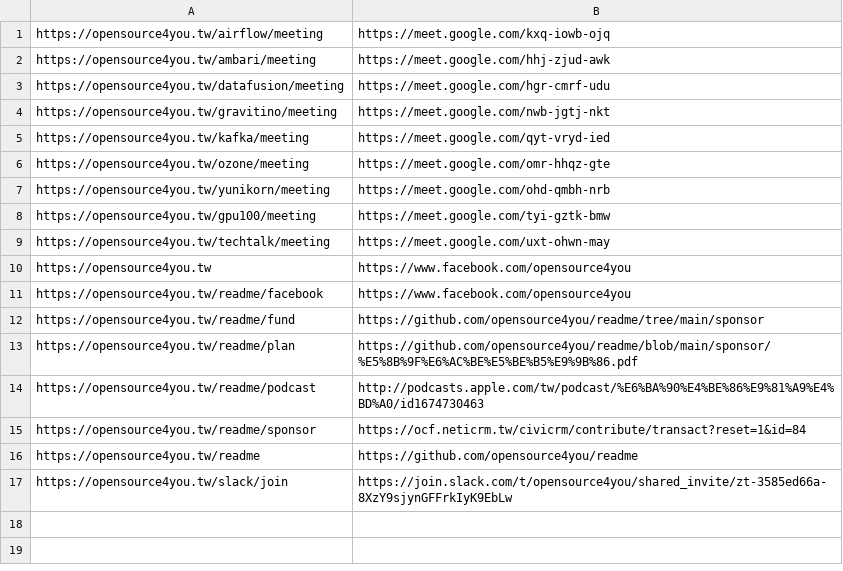
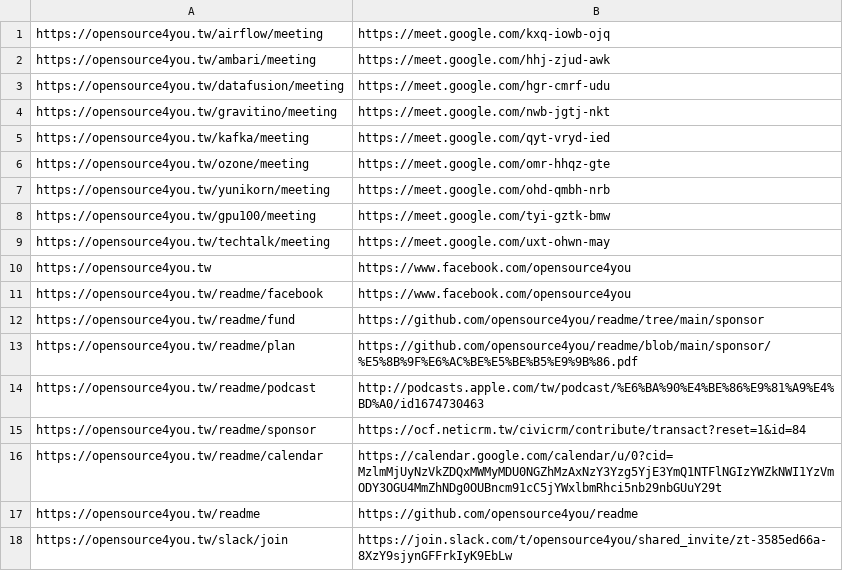
Before and after one commit to opensource4you/readme, a CSV file: cloudflare/redirect.csv, drawn as a sheet; the diff names each change by its address in the sheet, - before the commit and + after, or states it on an @@ line.

Commit message:
add calendar to redirect

```diff
--- a/cloudflare/redirect.csv
+++ b/cloudflare/redirect.csv
+row 16: https://opensource4you.tw/readme/calendar | https://calendar.google.com/calendar/u/0?cid=MzlmMjUyNzVkZDQxMWMyMDU0NGZhMzAxNzY3Yzg5YjE3YmQ1NTFlNGIzYWZkNWI1YzVmODY3OGU4MmZhNDg0OUBncm91cC5jYWxlbmRhci5nb29nbGUuY29t
```
